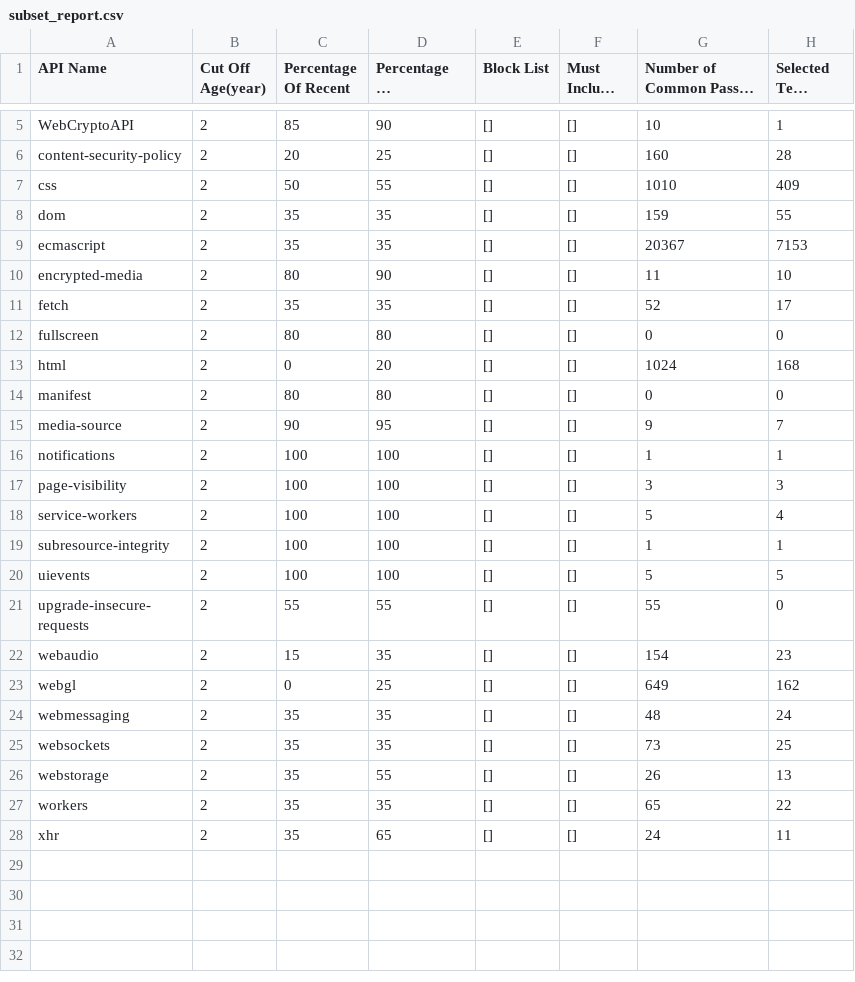
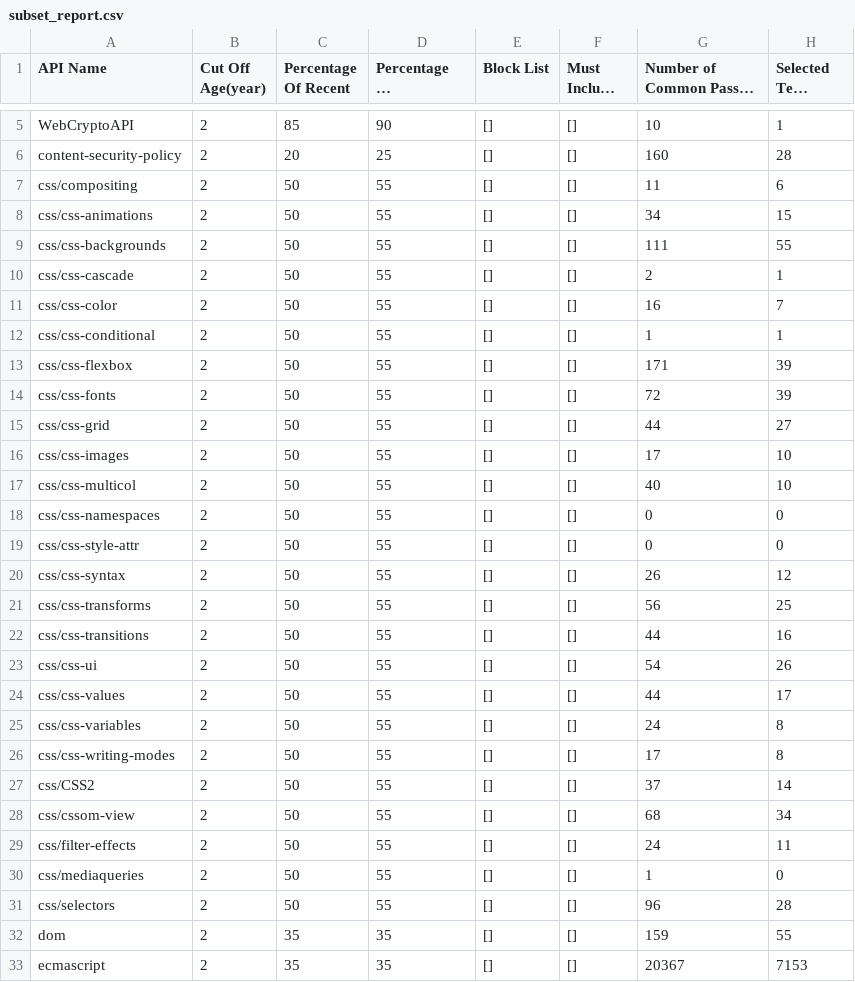
Before and after one commit to cta-wave/WMAS-subset, a CSV file: subset_report.csv, drawn as a sheet; only a part is shown, gaps mark what is left out; the shorter side is filled out with more unchanged rows; long unchanged cells end in ….

```diff
--- a/subset_report.csv
+++ b/subset_report.csv
@@ -6,3 +6,27 @@ WebCryptoAPI,2,85,90,[],[],10,1
 content-security-policy,2,20,25,[],[],160,28
-css,2,50,55,[],[],1010,409
+css/compositing,2,50,55,[],[],11,6
+css/css-animations,2,50,55,[],[],34,15
+css/css-backgrounds,2,50,55,[],[],111,55
+css/css-cascade,2,50,55,[],[],2,1
+css/css-color,2,50,55,[],[],16,7
+css/css-conditional,2,50,55,[],[],1,1
+css/css-flexbox,2,50,55,[],[],171,39
+css/css-fonts,2,50,55,[],[],72,39
+css/css-grid,2,50,55,[],[],44,27
+css/css-images,2,50,55,[],[],17,10
+css/css-multicol,2,50,55,[],[],40,10
+css/css-namespaces,2,50,55,[],[],0,0
+css/css-style-attr,2,50,55,[],[],0,0
+css/css-syntax,2,50,55,[],[],26,12
+css/css-transforms,2,50,55,[],[],56,25
+css/css-transitions,2,50,55,[],[],44,16
+css/css-ui,2,50,55,[],[],54,26
+css/css-values,2,50,55,[],[],44,17
+css/css-variables,2,50,55,[],[],24,8
+css/css-writing-modes,2,50,55,[],[],17,8
+css/CSS2,2,50,55,[],[],37,14
+css/cssom-view,2,50,55,[],[],68,34
+css/filter-effects,2,50,55,[],[],24,11
+css/mediaqueries,2,50,55,[],[],1,0
+css/selectors,2,50,55,[],[],96,28
 dom,2,35,35,[],[],159,55
```
Also changed, not shown: 4 other files.
